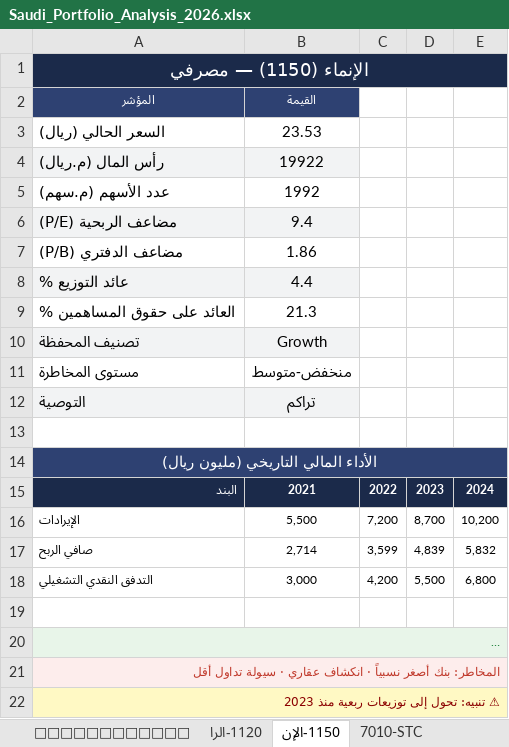
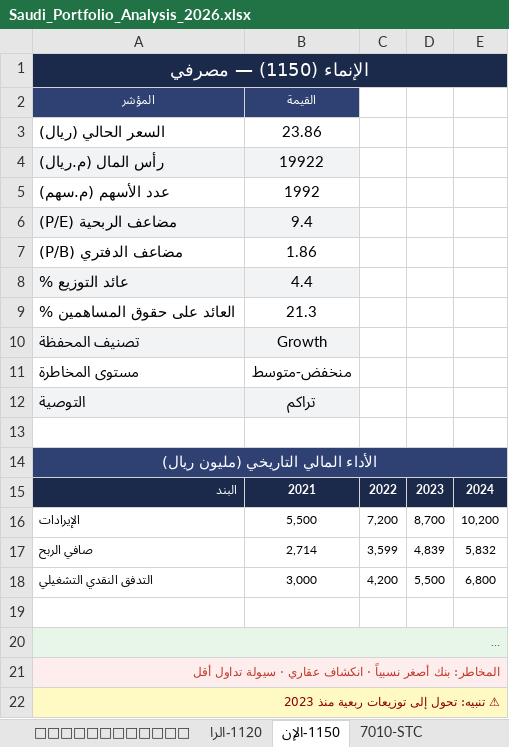
Before and after one commit to hemo4321/fitness---app, an Excel workbook: saudi-investment-analysis/Saudi_Portfolio_Analysis_2026.xlsx, sheet 1150-الإن, drawn as a sheet; long unchanged cells end in …; values as stored, in another font and other column widths than the file's, no borders; the diff names each change by its address in the sheet, - before the commit and + after, or states it on an @@ line.

```diff
--- a/saudi-investment-analysis/Saudi_Portfolio_Analysis_2026.xlsx (sheet 1150-الإن)
+++ b/saudi-investment-analysis/Saudi_Portfolio_Analysis_2026.xlsx (sheet 1150-الإن)
-B3 (القيمة): 23.53
+B3 (القيمة): 23.86
```
Also changed, not shown: sheet 🏦 تقييمات المحللين, sheet 🎯 التقييم والقيمة العادلة, sheet 📊 نظرة عامة, sheet 1120-الرا, sheet 2330-المت, sheet 4263-سال, 1 more sheet, 3 other files.
